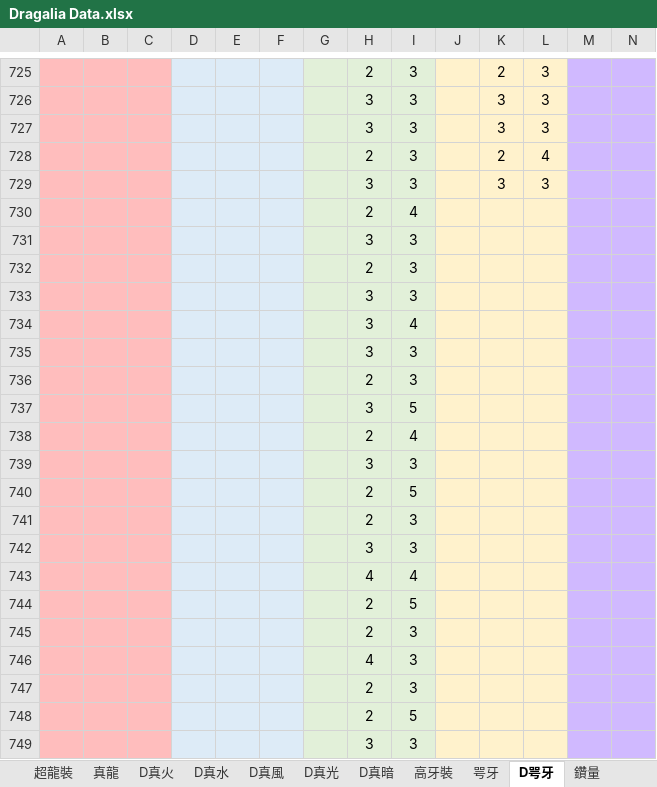
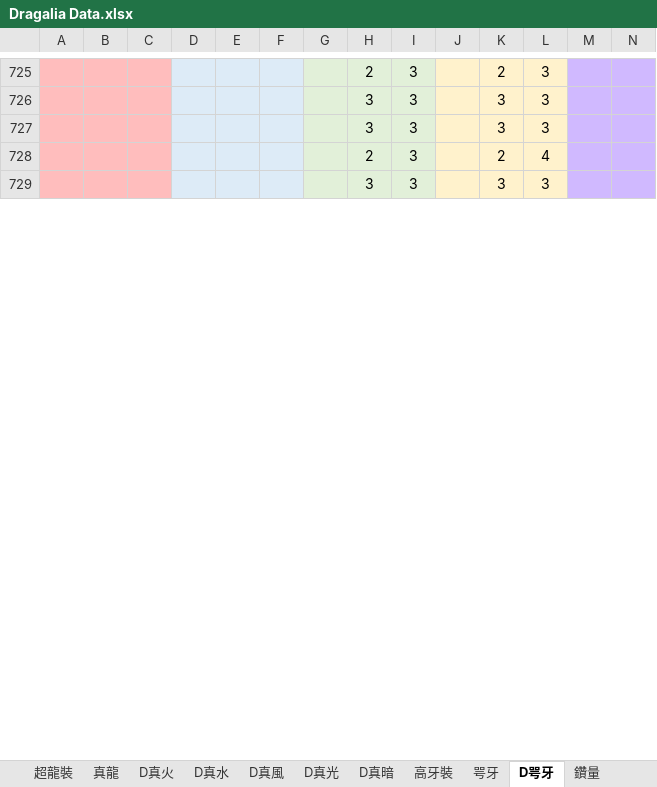
Before and after one commit to RaenonX-DL/dragalia-data-track, an Excel workbook: Dragalia Data.xlsx, sheet D咢牙, drawn as a sheet; only a part is shown, gaps mark what is left out; values as stored, in another font and other column widths than the file's, no borders; removed rows and columns are numbered as before the commit, all else as after; rows hold the shown columns only; the diff covers the shown part only; the diff names each change by its address in the sheet, - before the commit and + after, or states it on an @@ line.

```diff
--- a/Dragalia Data.xlsx (sheet D咢牙)
+++ b/Dragalia Data.xlsx (sheet D咢牙)
-row 730:  |  |  |  |  |  |  | 2 | 4
@@ row 731 moved to row 808: 3 @@
@@ row 732 moved to row 809: 2 @@
-row 733:  |  |  |  |  |  |  | 3 | 3
@@ row 734 moved to row 810: 3 @@
-row 735:  |  |  |  |  |  |  | 3 | 3
-row 736:  |  |  |  |  |  |  | 2 | 3
-row 737:  |  |  |  |  |  |  | 3 | 5
-row 738:  |  |  |  |  |  |  | 2 | 4
-row 739:  |  |  |  |  |  |  | 3 | 3
-row 740:  |  |  |  |  |  |  | 2 | 5
-row 741:  |  |  |  |  |  |  | 2 | 3
-row 742:  |  |  |  |  |  |  | 3 | 3
-row 743:  |  |  |  |  |  |  | 4 | 4
-row 744:  |  |  |  |  |  |  | 2 | 5
-row 745:  |  |  |  |  |  |  | 2 | 3
-row 746:  |  |  |  |  |  |  | 4 | 3
-row 747:  |  |  |  |  |  |  | 2 | 3
-row 748:  |  |  |  |  |  |  | 2 | 5
-row 749:  |  |  |  |  |  |  | 3 | 3
```
Also changed, not shown: 31 added rows, 11 removed rows and 3 edited cells elsewhere in this sheet, sheet 鑽量, sheet 咢牙, sheet 真龍, sheet D真水, sheet 超龍裝, sheet 高龍裝, 2 more sheets, charts or pictures, 2 other files.
